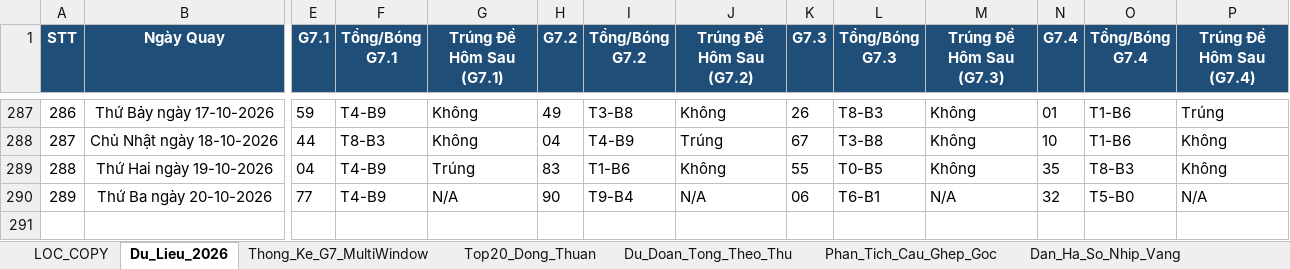
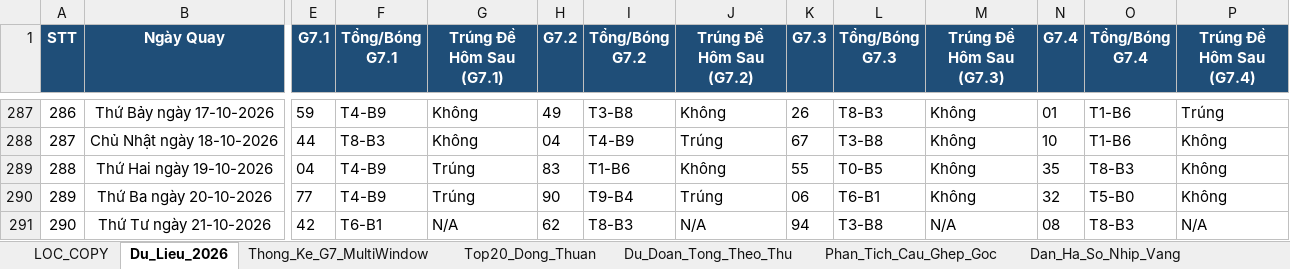
Before and after one commit to happiness2286-dot/logistic, an Excel workbook: Thong_Ke_G7_Va_Top20_XSMB_2026.xlsx, sheet Du_Lieu_2026, drawn as a sheet; only a part is shown, gaps mark what is left out; values as stored, in another font and other column widths than the file's, no borders; rows hold the shown columns only; the diff names each change by its address in the sheet, - before the commit and + after, or states it on an @@ line.

```diff
--- a/Thong_Ke_G7_Va_Top20_XSMB_2026.xlsx (sheet Du_Lieu_2026)
+++ b/Thong_Ke_G7_Va_Top20_XSMB_2026.xlsx (sheet Du_Lieu_2026)
-G290 (Trúng Đề Hôm Sau (G7.1)): N/A
+G290 (Trúng Đề Hôm Sau (G7.1)): Trúng
-J290 (Trúng Đề Hôm Sau (G7.2)): N/A
+J290 (Trúng Đề Hôm Sau (G7.2)): Trúng
-M290 (Trúng Đề Hôm Sau (G7.3)): N/A
+M290 (Trúng Đề Hôm Sau (G7.3)): Không
-P290 (Trúng Đề Hôm Sau (G7.4)): N/A
+P290 (Trúng Đề Hôm Sau (G7.4)): Không
+row 291: 290 | Thứ Tư ngày 21-10-2026 | 42 | T6-B1 | N/A | 62 | T8-B3 | N/A | 94 | T3-B8 | N/A | 08 | T8-B3 | N/A
```
Also changed, not shown: sheet Lich_Su_Nuoi_Khung_3Ngay, sheet Top20_Dong_Thuan, sheet Dan_Ha_So_Nhip_Vang, sheet Thong_Ke_Nang_Cao_G7, sheet Thong_Ke_Dau_Duoi, sheet Thong_Ke_G7_MultiWindow, 2 more sheets, 9 other files.
